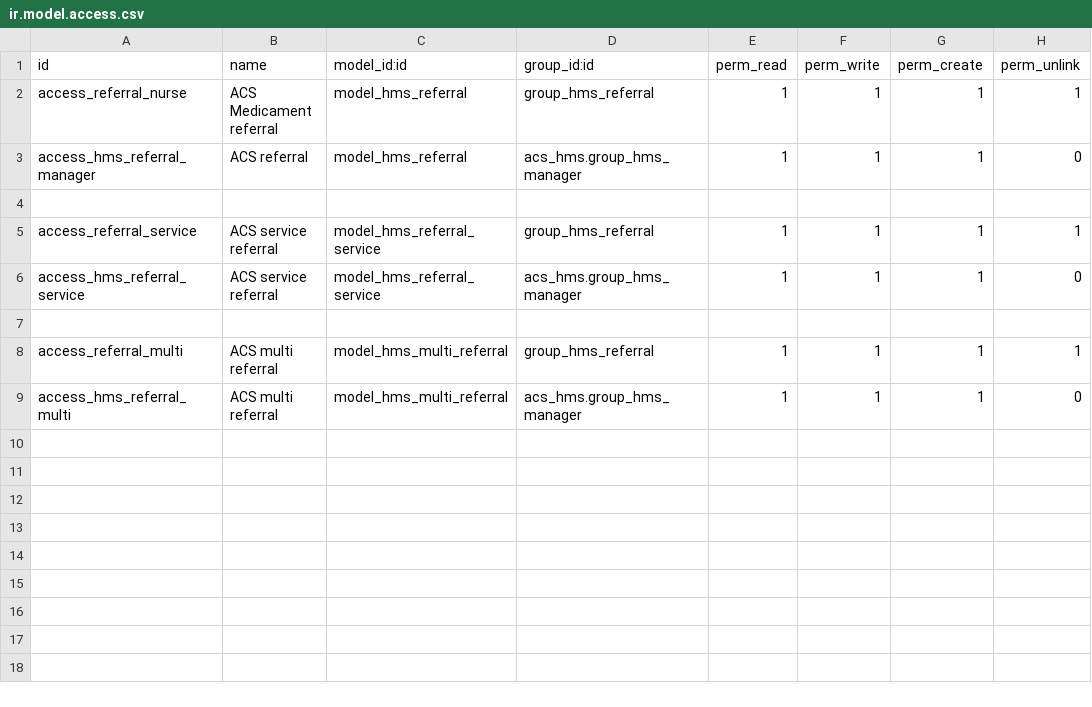
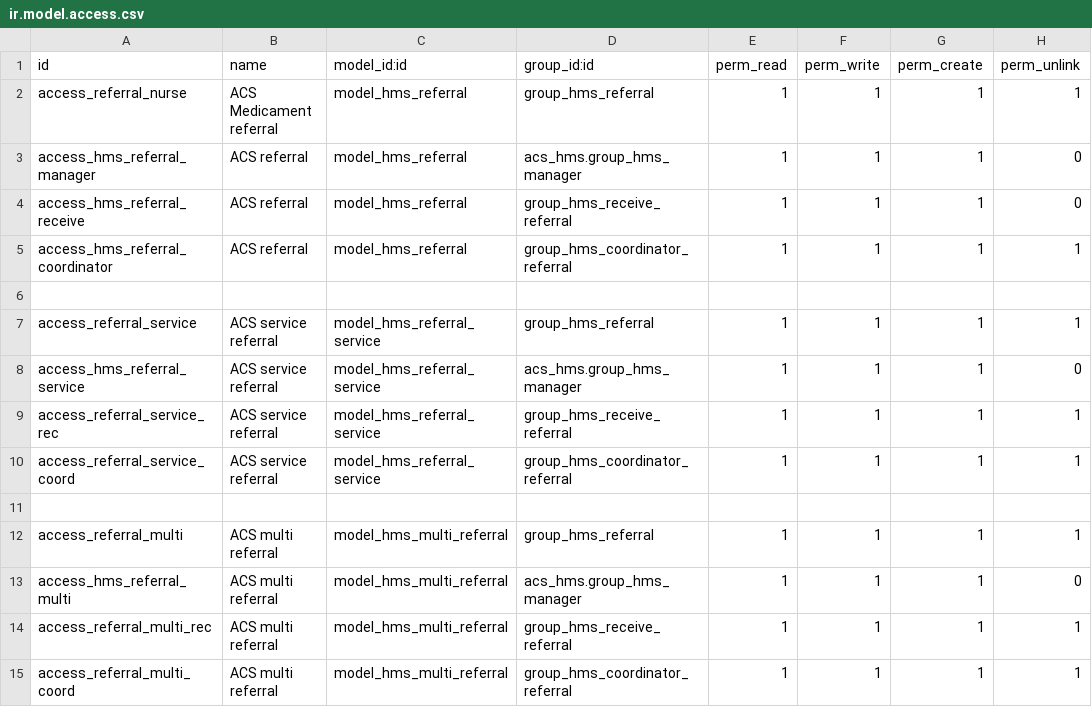
Before and after one commit to mrd136/c-excellent, a CSV file: ce_referral_hms/security/ir.model.access.csv, drawn as a sheet; the diff names each change by its address in the sheet, - before the commit and + after, or states it on an @@ line.

```diff
--- a/ce_referral_hms/security/ir.model.access.csv
+++ b/ce_referral_hms/security/ir.model.access.csv
+row 4: access_hms_referral_receive | ACS referral | model_hms_referral | group_hms_receive_referral | 1 | 1 | 1 | 0
+row 5: access_hms_referral_coordinator | ACS referral | model_hms_referral | group_hms_coordinator_referral | 1 | 1 | 1 | 1
+row 9: access_referral_service_rec | ACS service referral | model_hms_referral_service | group_hms_receive_referral | 1 | 1 | 1 | 1
+row 10: access_referral_service_coord | ACS service referral | model_hms_referral_service | group_hms_coordinator_referral | 1 | 1 | 1 | 1
+row 14: access_referral_multi_rec | ACS multi referral | model_hms_multi_referral | group_hms_receive_referral | 1 | 1 | 1 | 1
+row 15: access_referral_multi_coord | ACS multi referral | model_hms_multi_referral | group_hms_coordinator_referral | 1 | 1 | 1 | 1
```
Also changed, not shown: 4 other files.
